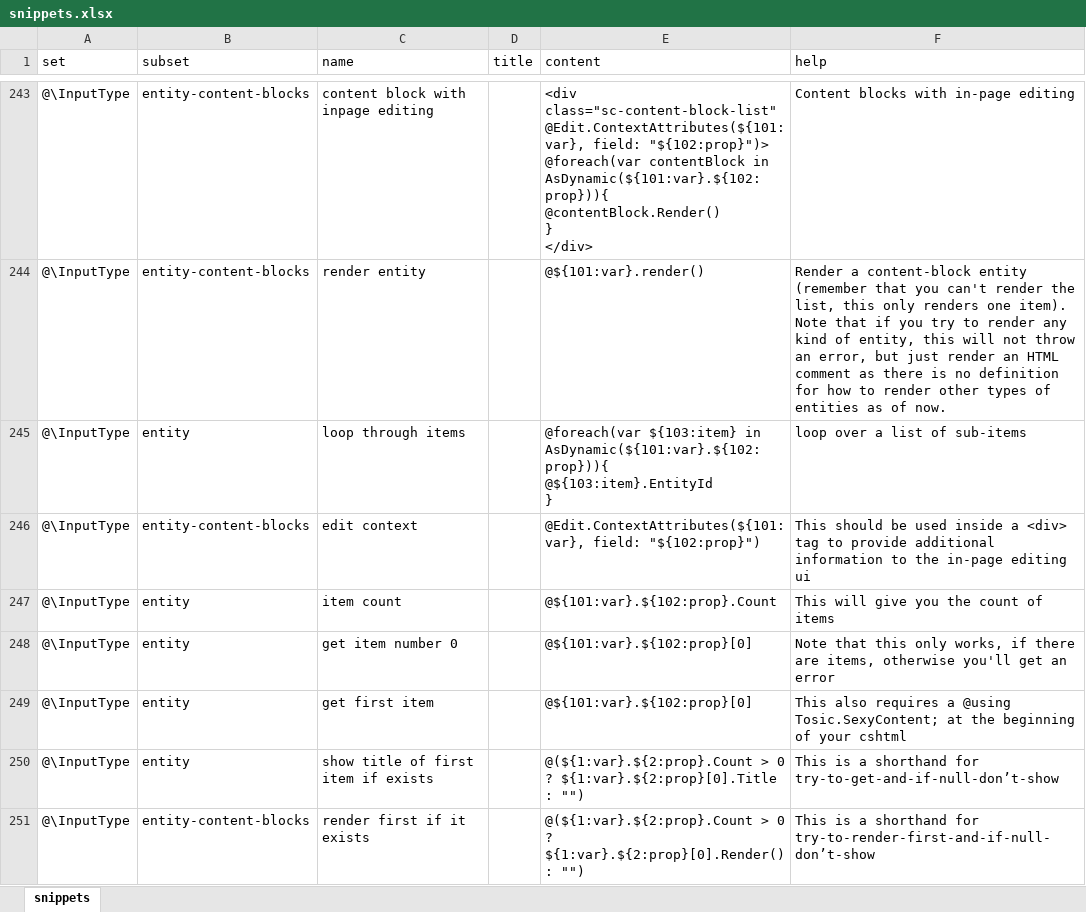
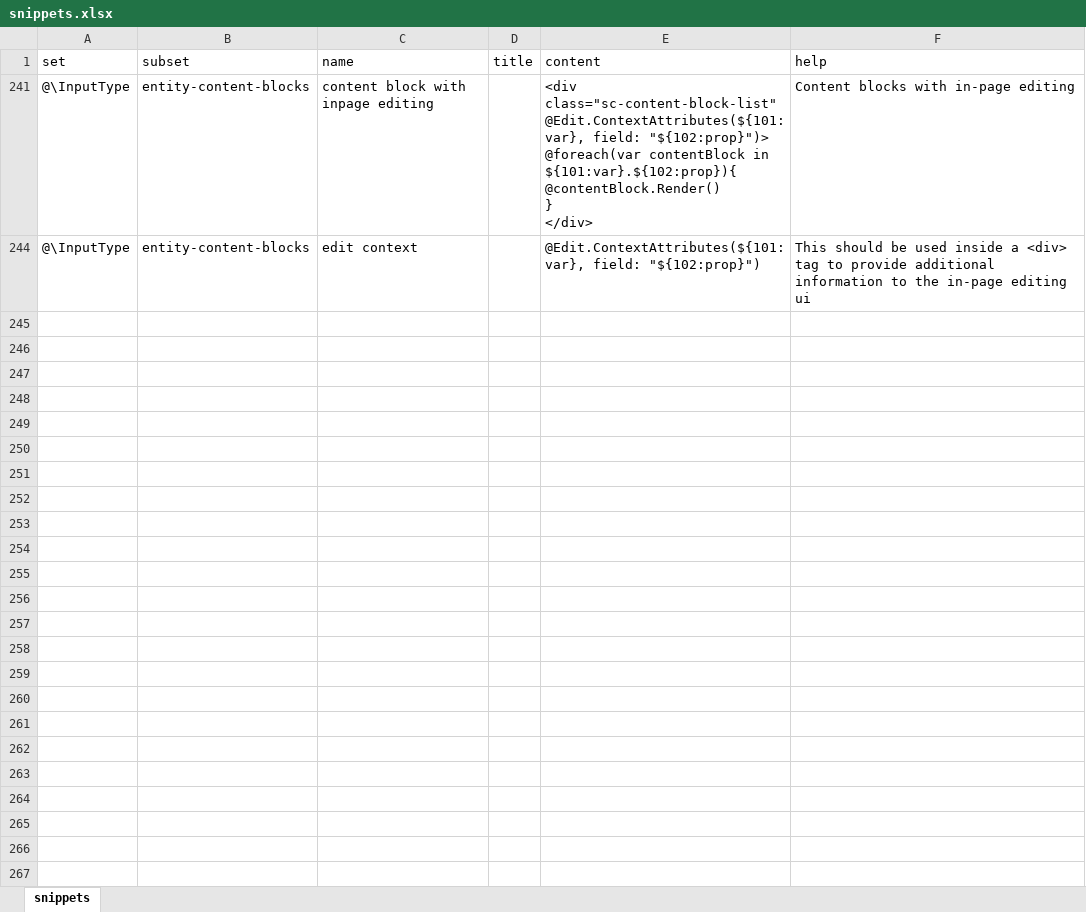
Before and after one commit to 2sic/2sxc, an Excel workbook: src/sxc-develop/source-editor/snippets.xlsx, sheet snippets, drawn as a sheet; only a part is shown, gaps mark what is left out; values as stored, in another font and other column widths than the file's, no borders; table styles not drawn; removed rows and columns are numbered as before the commit, all else as after; ↵ is a line break in a cell; the diff covers the shown part only; the diff names each change by its address in the sheet, - before the commit and + after, or states it on an @@ line.

```diff
--- a/src/sxc-develop/source-editor/snippets.xlsx (sheet snippets)
+++ b/src/sxc-develop/source-editor/snippets.xlsx (sheet snippets)
-E241 (content): …contentBlock in AsDynamic(${101:var}.${102:prop})){ ↵ @contentBlock.Render() ↵ }…
+E241 (content): …contentBlock in ${101:var}.${102:prop}){ ↵ @contentBlock.Render() ↵ }…
@@ row 244 hidden: @\InputType | entity-content-blocks | render entity |  | @${101:var}.render() | Render a content-block entity (remember that you can't render the list, this only renders one item). ↵ Note that if you try to render any kind of entity, this will not throw an error, but just render an HTML comment as there is no definition for how to render other types of entities as of now. @@
-row 245: @\InputType | entity | loop through items |  | @foreach(var ${103:item} in AsDynamic(${101:var}.${102:prop})){ ↵ @${103:item}.EntityId ↵ } | loop over a list of sub-items
@@ row 247 hidden: @\InputType | entity | item count |  | @${101:var}.${102:prop}.Count | This will give you the count of items @@
@@ row 248 hidden: @\InputType | entity | get item number 0 |  | @${101:var}.${102:prop}[0] | Note that this only works, if there are items, otherwise you'll get an error @@
@@ row 249 hidden: @\InputType | entity | get first item |  | @${101:var}.${102:prop}[0] | This also requires a @using Tosic.SexyContent; at the beginning of your cshtml @@
@@ row 250 hidden: @\InputType | entity | show title of first item if exists |  | @(${1:var}.${2:prop}.Count > 0 ? ${1:var}.${2:prop}[0].Title : "") | This is a shorthand for try-to-get-and-if-null-don’t-show @@
@@ row 251 hidden: @\InputType | entity-content-blocks | render first if it exists |  | @(${1:var}.${2:prop}.Count > 0 ? ${1:var}.${2:prop}[0].Render() : "") | This is a shorthand for try-to-render-first-and-if-null-don’t-show @@
```
Also changed, not shown: 5 removed rows and 236 hidden or unhidden rows elsewhere in this sheet, hidden cells, 30 other files.
